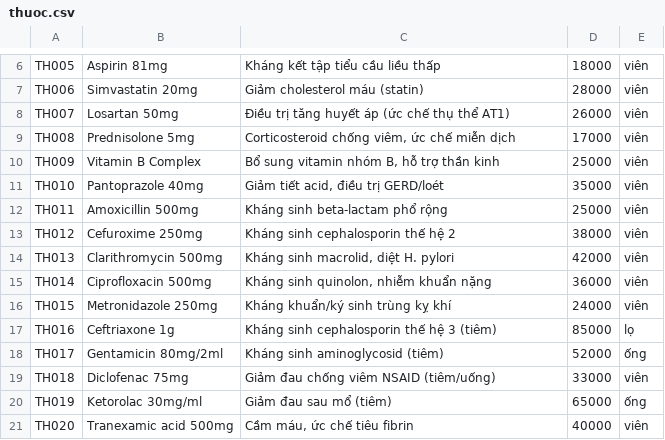
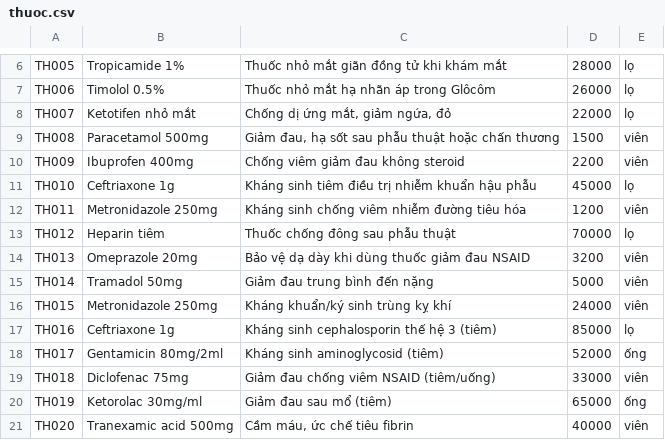
Before and after one commit to kong-theconqueror/qlpk, a CSV file: backend/data/thuoc.csv, drawn as a sheet; only a part is shown, gaps mark what is left out; the diff covers the shown part only; the diff names each change by its address in the sheet, - before the commit and + after, or states it on an @@ line.

```diff
--- a/backend/data/thuoc.csv
+++ b/backend/data/thuoc.csv
-B6: Aspirin 81mg
+B6: Tropicamide 1%
-C6: Kháng kết tập tiểu cầu liều thấp
+C6: Thuốc nhỏ mắt giãn đồng tử khi khám mắt
-D6: 18000
+D6: 28000
-E6:E8: viên
+E6:E8: lọ
-B7: Simvastatin 20mg
+B7: Timolol 0.5%
-C7: Giảm cholesterol máu (statin)
+C7: Thuốc nhỏ mắt hạ nhãn áp trong Glôcôm
-D7: 28000
+D7: 26000
-B8: Losartan 50mg
+B8: Ketotifen nhỏ mắt
-C8: Điều trị tăng huyết áp (ức chế thụ thể AT1)
+C8: Chống dị ứng mắt, giảm ngứa, đỏ
-D8: 26000
+D8: 22000
-B9: Prednisolone 5mg
+B9: Paracetamol 500mg
-C9: Corticosteroid chống viêm, ức chế miễn dịch
+C9: Giảm đau, hạ sốt sau phẫu thuật hoặc chấn thương
-D9: 17000
+D9: 1500
-B10: Vitamin B Complex
+B10: Ibuprofen 400mg
-C10: Bổ sung vitamin nhóm B, hỗ trợ thần kinh
+C10: Chống viêm giảm đau không steroid
-D10: 25000
+D10: 2200
-B11: Pantoprazole 40mg
+B11: Ceftriaxone 1g
-C11: Giảm tiết acid, điều trị GERD/loét
+C11: Kháng sinh tiêm điều trị nhiễm khuẩn hậu phẫu
-D11: 35000
+D11: 45000
-E11: viên
+E11: lọ
-B12: Amoxicillin 500mg
+B12: Metronidazole 250mg
-C12: Kháng sinh beta-lactam phổ rộng
+C12: Kháng sinh chống viêm nhiễm đường tiêu hóa
-D12: 25000
+D12: 1200
-B13: Cefuroxime 250mg
+B13: Heparin tiêm
-C13: Kháng sinh cephalosporin thế hệ 2
+C13: Thuốc chống đông sau phẫu thuật
-D13: 38000
+D13: 70000
-E13: viên
+E13: lọ
-B14: Clarithromycin 500mg
+B14: Omeprazole 20mg
-C14: Kháng sinh macrolid, diệt H. pylori
+C14: Bảo vệ dạ dày khi dùng thuốc giảm đau NSAID
-D14: 42000
+D14: 3200
-B15: Ciprofloxacin 500mg
+B15: Tramadol 50mg
-C15: Kháng sinh quinolon, nhiễm khuẩn nặng
+C15: Giảm đau trung bình đến nặng
-D15: 36000
+D15: 5000
```
Also changed, not shown: 1 added row, 1 removed row and 15 edited cells elsewhere in this file, 40 other files.
